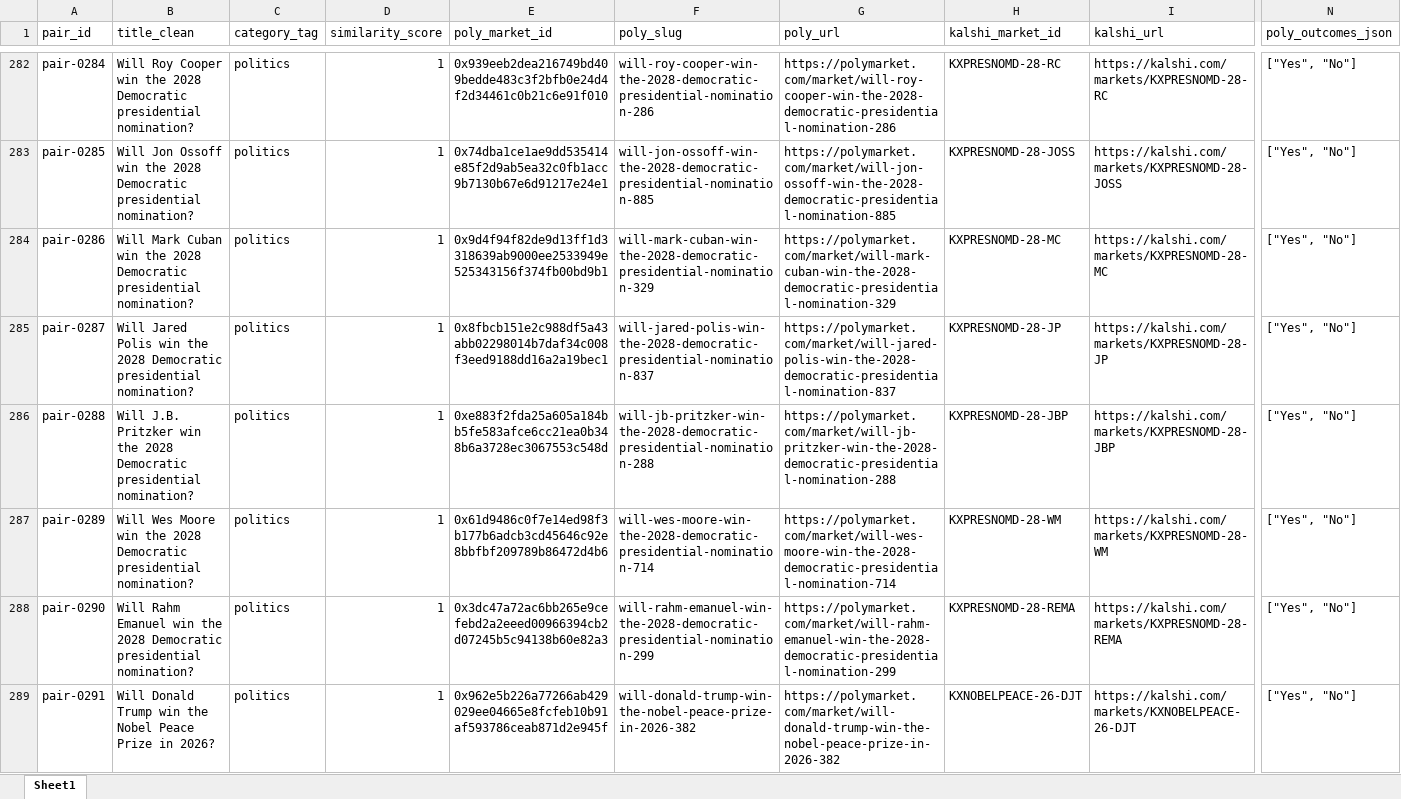
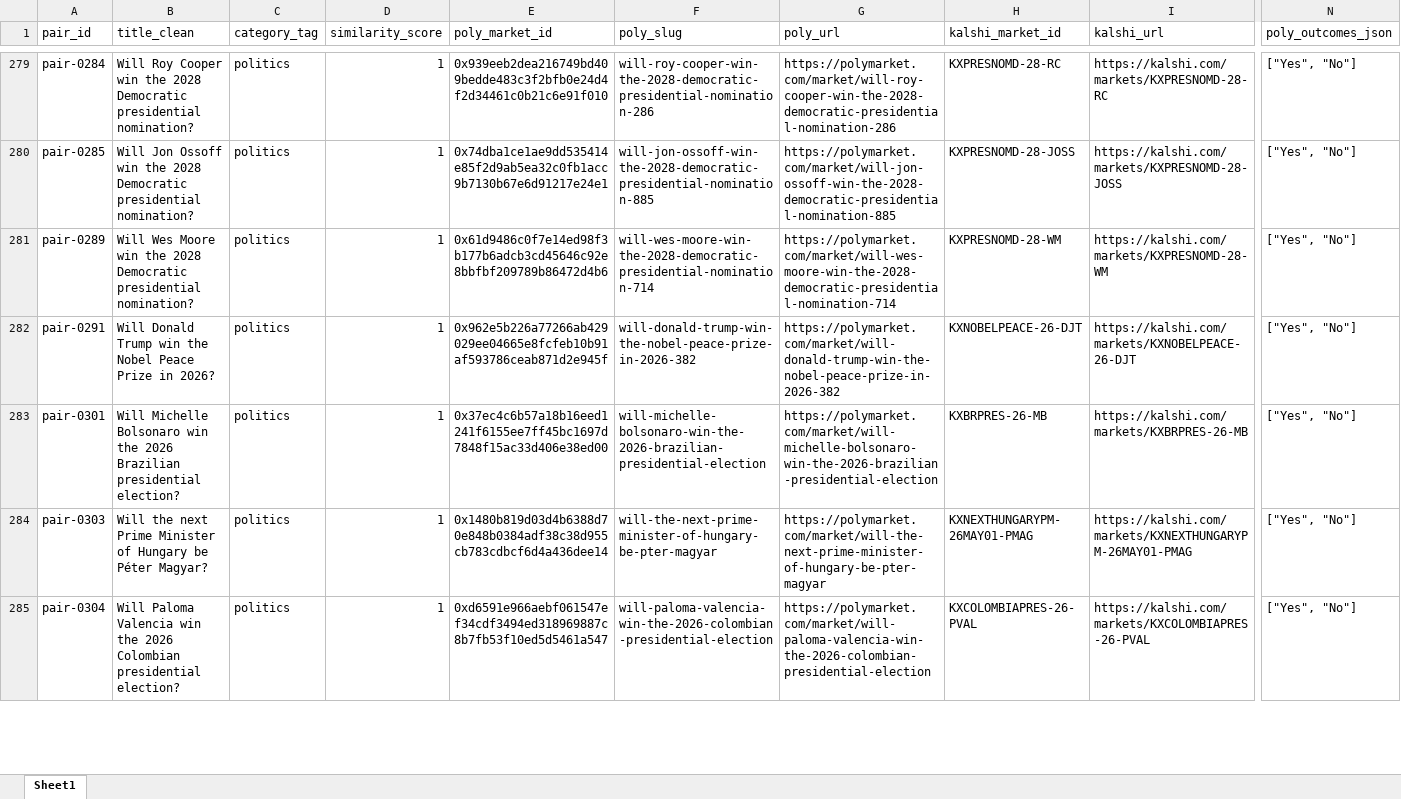
Before and after one commit to traders-at-smu/PMSA-Spring-2026, an Excel workbook: V5/Pairs_for_Kalshi_and_Polymarket.xlsx, sheet Sheet1, drawn as a sheet; only a part is shown, gaps mark what is left out; the shorter side is filled out with more unchanged rows; values as stored, in another font and other column widths than the file's, no borders; rows hold the shown columns only; the diff covers the shown part only; the diff names each change by its address in the sheet, - before the commit and + after, or states it on an @@ line.

Commit message:
Critical changes and bug fixes and final pair list

```diff
--- a/V5/Pairs_for_Kalshi_and_Polymarket.xlsx (sheet Sheet1)
+++ b/V5/Pairs_for_Kalshi_and_Polymarket.xlsx (sheet Sheet1)
-row 284: pair-0286 | Will Mark Cuban win the 2028 Democratic presidential nomination? | politics | 1 | 0x9d4f94f82de9d13ff1d3318639ab9000ee2533949e525343156f374fb00bd9b1 | will-mark-cuban-win-the-2028-democratic-presidential-nomination-329 | https://polymarket.com/market/will-mark-cuban-win-the-2028-democratic-presidential-nomination-329 | KXPRESNOMD-28-MC | https://kalshi.com/markets/KXPRESNOMD-28-MC | ["Yes", "No"]
-row 285: pair-0287 | Will Jared Polis win the 2028 Democratic presidential nomination? | politics | 1 | 0x8fbcb151e2c988df5a43abb02298014b7daf34c008f3eed9188dd16a2a19bec1 | will-jared-polis-win-the-2028-democratic-presidential-nomination-837 | https://polymarket.com/market/will-jared-polis-win-the-2028-democratic-presidential-nomination-837 | KXPRESNOMD-28-JP | https://kalshi.com/markets/KXPRESNOMD-28-JP | ["Yes", "No"]
-row 286: pair-0288 | Will J.B. Pritzker win the 2028 Democratic presidential nomination? | politics | 1 | 0xe883f2fda25a605a184bb5fe583afce6cc21ea0b348b6a3728ec3067553c548d | will-jb-pritzker-win-the-2028-democratic-presidential-nomination-288 | https://polymarket.com/market/will-jb-pritzker-win-the-2028-democratic-presidential-nomination-288 | KXPRESNOMD-28-JBP | https://kalshi.com/markets/KXPRESNOMD-28-JBP | ["Yes", "No"]
-row 288: pair-0290 | Will Rahm Emanuel win the 2028 Democratic presidential nomination? | politics | 1 | 0x3dc47a72ac6bb265e9cefebd2a2eeed00966394cb2d07245b5c94138b60e82a3 | will-rahm-emanuel-win-the-2028-democratic-presidential-nomination-299 | https://polymarket.com/market/will-rahm-emanuel-win-the-2028-democratic-presidential-nomination-299 | KXPRESNOMD-28-REMA | https://kalshi.com/markets/KXPRESNOMD-28-REMA | ["Yes", "No"]
```
Also changed, not shown: 82 removed rows elsewhere in this sheet, 9 other files.
